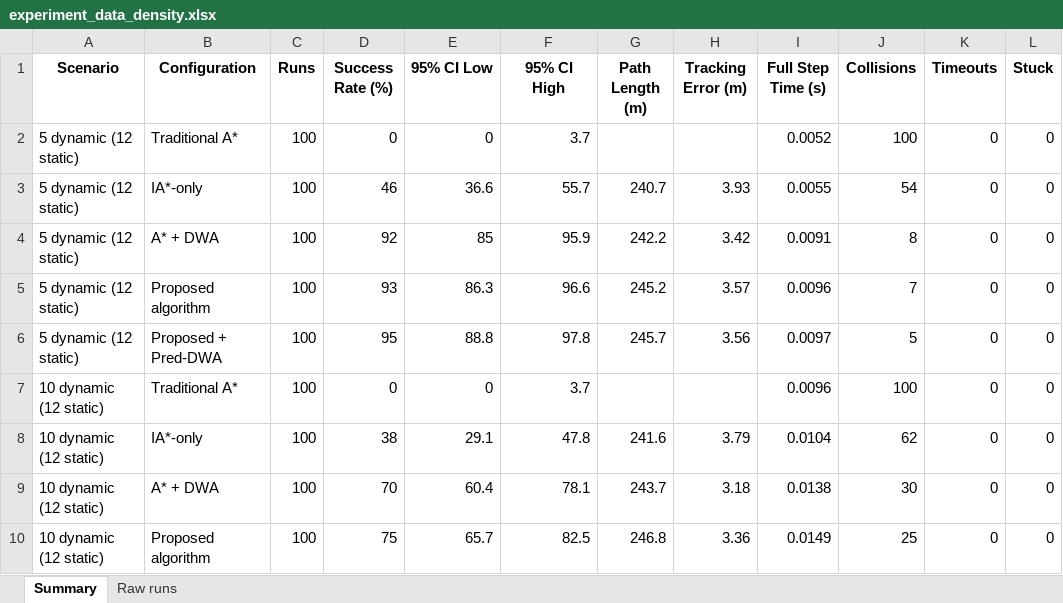
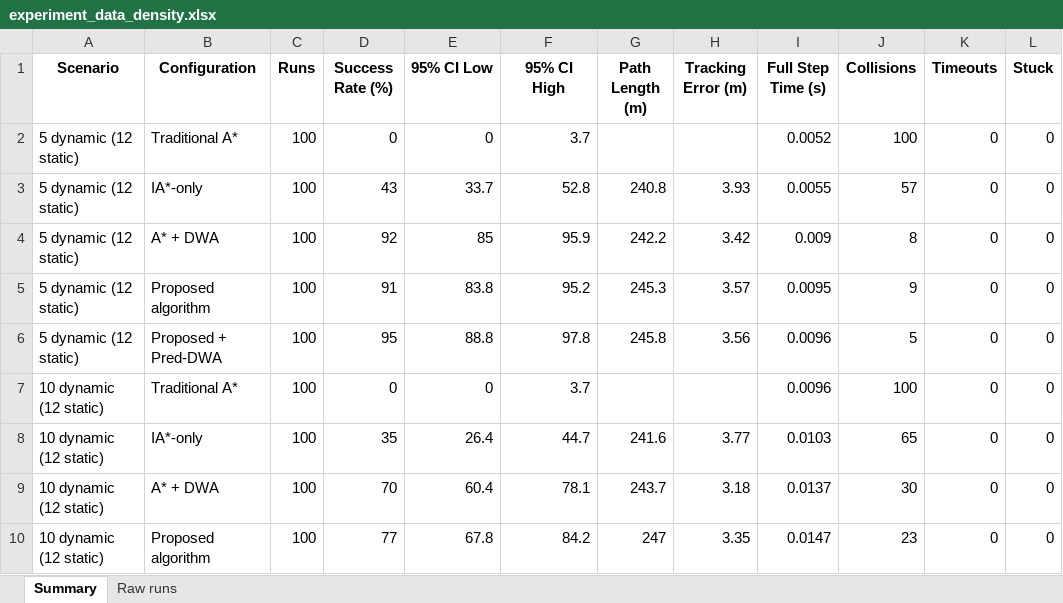
Before and after one commit to Mr-Merak/Prediction-Aware-Hybrid-A-DWA-Path-Planning-for-UAV-Obstacle-Avoidance-in-Dynamic-Environments, an Excel workbook: data/experiment_data_density.xlsx, sheet Summary, drawn as a sheet; only a part is shown; values as stored, in another font and other column widths than the file's, no borders; the diff covers the shown part only; the diff names each change by its address in the sheet, - before the commit and + after, or states it on an @@ line.

```diff
--- a/data/experiment_data_density.xlsx (sheet Summary)
+++ b/data/experiment_data_density.xlsx (sheet Summary)
-D3 (Success Rate (%)): 46
+D3 (Success Rate (%)): 43
-E3 (95% CI Low): 36.6
+E3 (95% CI Low): 33.7
-F3 (95% CI High): 55.7
+F3 (95% CI High): 52.8
-G3 (Path Length (m)): 240.7
+G3 (Path Length (m)): 240.8
-J3 (Collisions): 54
+J3 (Collisions): 57
-I4 (Full Step Time (s)): 0.0091
+I4 (Full Step Time (s)): 0.009
-D5 (Success Rate (%)): 93
+D5 (Success Rate (%)): 91
-E5 (95% CI Low): 86.3
+E5 (95% CI Low): 83.8
-F5 (95% CI High): 96.6
+F5 (95% CI High): 95.2
-G5 (Path Length (m)): 245.2
+G5 (Path Length (m)): 245.3
-I5 (Full Step Time (s)): 0.0096
+I5 (Full Step Time (s)): 0.0095
-J5 (Collisions): 7
+J5 (Collisions): 9
-G6 (Path Length (m)): 245.7
+G6 (Path Length (m)): 245.8
-I6 (Full Step Time (s)): 0.0097
+I6 (Full Step Time (s)): 0.0096
-D8 (Success Rate (%)): 38
+D8 (Success Rate (%)): 35
-E8 (95% CI Low): 29.1
+E8 (95% CI Low): 26.4
-F8 (95% CI High): 47.8
+F8 (95% CI High): 44.7
-H8 (Tracking Error (m)): 3.79
+H8 (Tracking Error (m)): 3.77
-I8 (Full Step Time (s)): 0.0104
+I8 (Full Step Time (s)): 0.0103
-J8 (Collisions): 62
+J8 (Collisions): 65
-I9 (Full Step Time (s)): 0.0138
+I9 (Full Step Time (s)): 0.0137
-D10 (Success Rate (%)): 75
+D10 (Success Rate (%)): 77
-E10 (95% CI Low): 65.7
+E10 (95% CI Low): 67.8
-F10 (95% CI High): 82.5
+F10 (95% CI High): 84.2
-G10 (Path Length (m)): 246.8
+G10 (Path Length (m)): 247
-H10 (Tracking Error (m)): 3.36
+H10 (Tracking Error (m)): 3.35
-I10 (Full Step Time (s)): 0.0149
+I10 (Full Step Time (s)): 0.0147
-J10 (Collisions): 25
+J10 (Collisions): 23
```
Also changed, not shown: 74 edited cells elsewhere in this sheet, sheet Raw runs, data/experiment_data_crossing.xlsx, data/experiment_data_factorial.xlsx, 30 other files.
